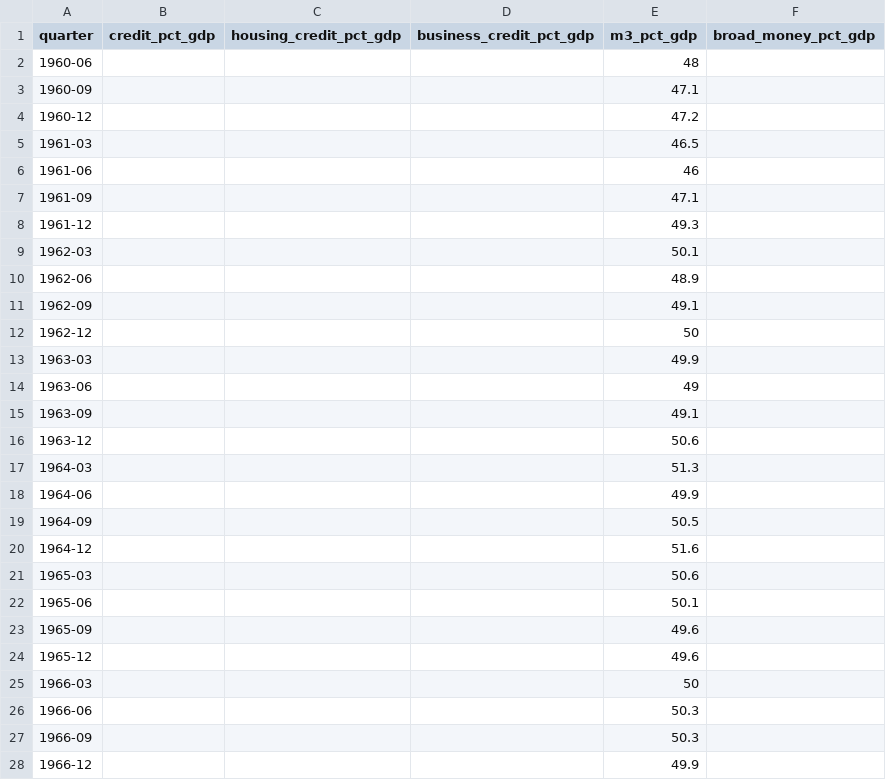
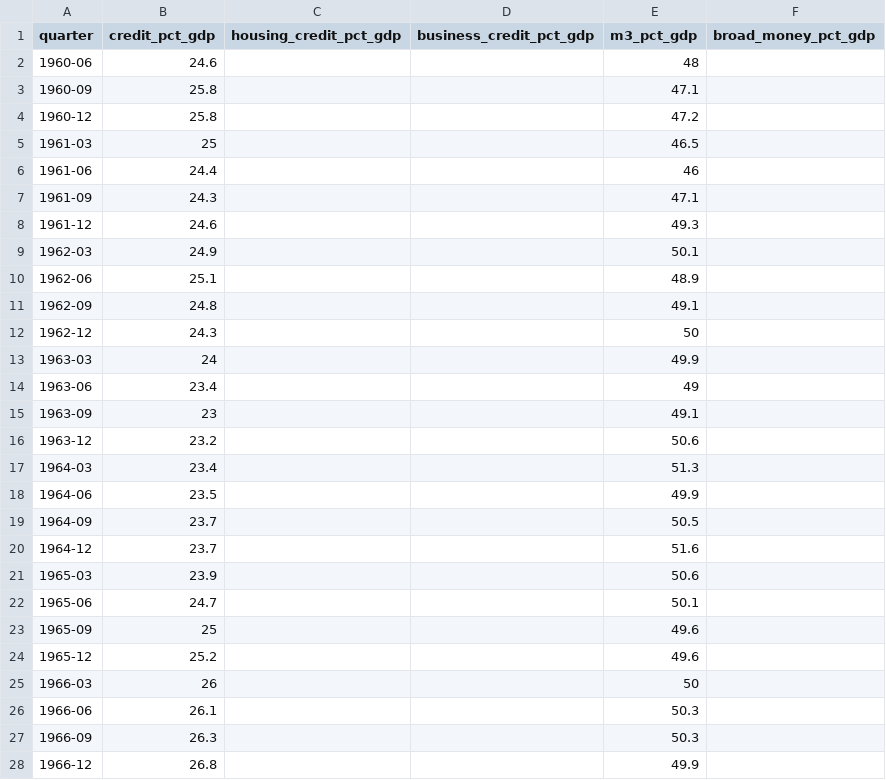
Before and after one commit to DavidAStephan/Historic-aus-data, a CSV file: 08-money-credit-rates/output/money_credit_pct_gdp_quarterly.csv, drawn as a sheet; only a part is shown; the diff covers the shown part only.

```diff
--- a/08-money-credit-rates/output/money_credit_pct_gdp_quarterly.csv
+++ b/08-money-credit-rates/output/money_credit_pct_gdp_quarterly.csv
@@ -1,28 +1,28 @@
 quarter,credit_pct_gdp,housing_credit_pct_gdp,business_credit_pct_gdp,m3_pct_gdp,broad_money_pct_gdp
-1960-06,,,,48,
-1960-09,,,,47.1,
-1960-12,,,,47.2,
-1961-03,,,,46.5,
-1961-06,,,,46,
-1961-09,,,,47.1,
-1961-12,,,,49.3,
-1962-03,,,,50.1,
-1962-06,,,,48.9,
-1962-09,,,,49.1,
-1962-12,,,,50,
-1963-03,,,,49.9,
-1963-06,,,,49,
-1963-09,,,,49.1,
-1963-12,,,,50.6,
-1964-03,,,,51.3,
-1964-06,,,,49.9,
-1964-09,,,,50.5,
-1964-12,,,,51.6,
-1965-03,,,,50.6,
-1965-06,,,,50.1,
-1965-09,,,,49.6,
-1965-12,,,,49.6,
-1966-03,,,,50,
-1966-06,,,,50.3,
-1966-09,,,,50.3,
-1966-12,,,,49.9,
+1960-06,24.6,,,48,
+1960-09,25.8,,,47.1,
+1960-12,25.8,,,47.2,
+1961-03,25,,,46.5,
+1961-06,24.4,,,46,
+1961-09,24.3,,,47.1,
+1961-12,24.6,,,49.3,
+1962-03,24.9,,,50.1,
+1962-06,25.1,,,48.9,
+1962-09,24.8,,,49.1,
+1962-12,24.3,,,50,
+1963-03,24,,,49.9,
+1963-06,23.4,,,49,
+1963-09,23,,,49.1,
+1963-12,23.2,,,50.6,
+1964-03,23.4,,,51.3,
+1964-06,23.5,,,49.9,
+1964-09,23.7,,,50.5,
+1964-12,23.7,,,51.6,
+1965-03,23.9,,,50.6,
+1965-06,24.7,,,50.1,
+1965-09,25,,,49.6,
+1965-12,25.2,,,49.6,
+1966-03,26,,,50,
+1966-06,26.1,,,50.3,
+1966-09,26.3,,,50.3,
+1966-12,26.8,,,49.9,
```
Also changed, not shown: 38 edited cells elsewhere in this file, 08-money-credit-rates/output/money_credit_monthly.csv, 10 other files.
